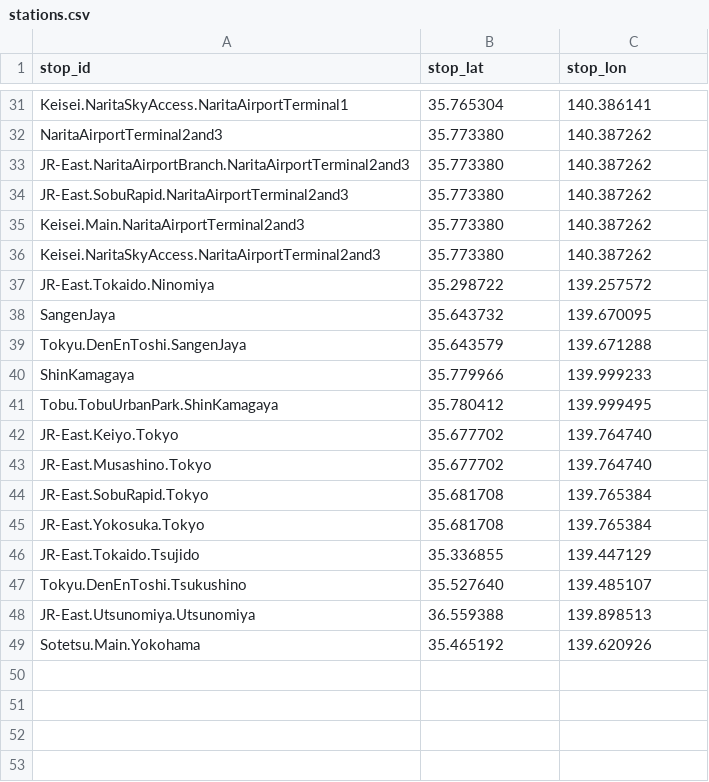
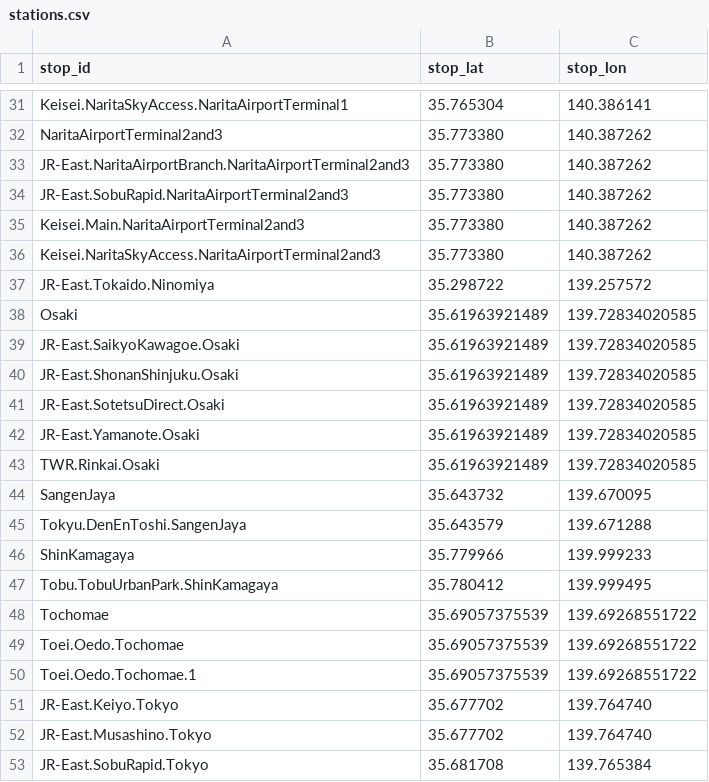
Before and after one commit to MKuranowski/TokyoGTFS, a CSV file: data/stations.csv, drawn as a sheet; only a part is shown, gaps mark what is left out; the shorter side is filled out with more unchanged rows.

Commit message:
Rail: make sure loop stops are bang on the shape
Some applications have big issues matching such shapes, this should help them greatly.

```diff
--- a/data/stations.csv
+++ b/data/stations.csv
@@ -37,2 +37,8 @@ Keisei.NaritaSkyAccess.NaritaAirportTerminal2and3,35.773380,140.387262
 JR-East.Tokaido.Ninomiya,35.298722,139.257572
+Osaki,35.61963921489,139.72834020585
+JR-East.SaikyoKawagoe.Osaki,35.61963921489,139.72834020585
+JR-East.ShonanShinjuku.Osaki,35.61963921489,139.72834020585
+JR-East.SotetsuDirect.Osaki,35.61963921489,139.72834020585
+JR-East.Yamanote.Osaki,35.61963921489,139.72834020585
+TWR.Rinkai.Osaki,35.61963921489,139.72834020585
 SangenJaya,35.643732,139.670095
@@ -41,2 +47,5 @@ ShinKamagaya,35.779966,139.999233
 Tobu.TobuUrbanPark.ShinKamagaya,35.780412,139.999495
+Tochomae,35.69057375539,139.69268551722
+Toei.Oedo.Tochomae,35.69057375539,139.69268551722
+Toei.Oedo.Tochomae.1,35.69057375539,139.69268551722
 JR-East.Keiyo.Tokyo,35.677702,139.764740
```
Also changed, not shown: 1 other file.
